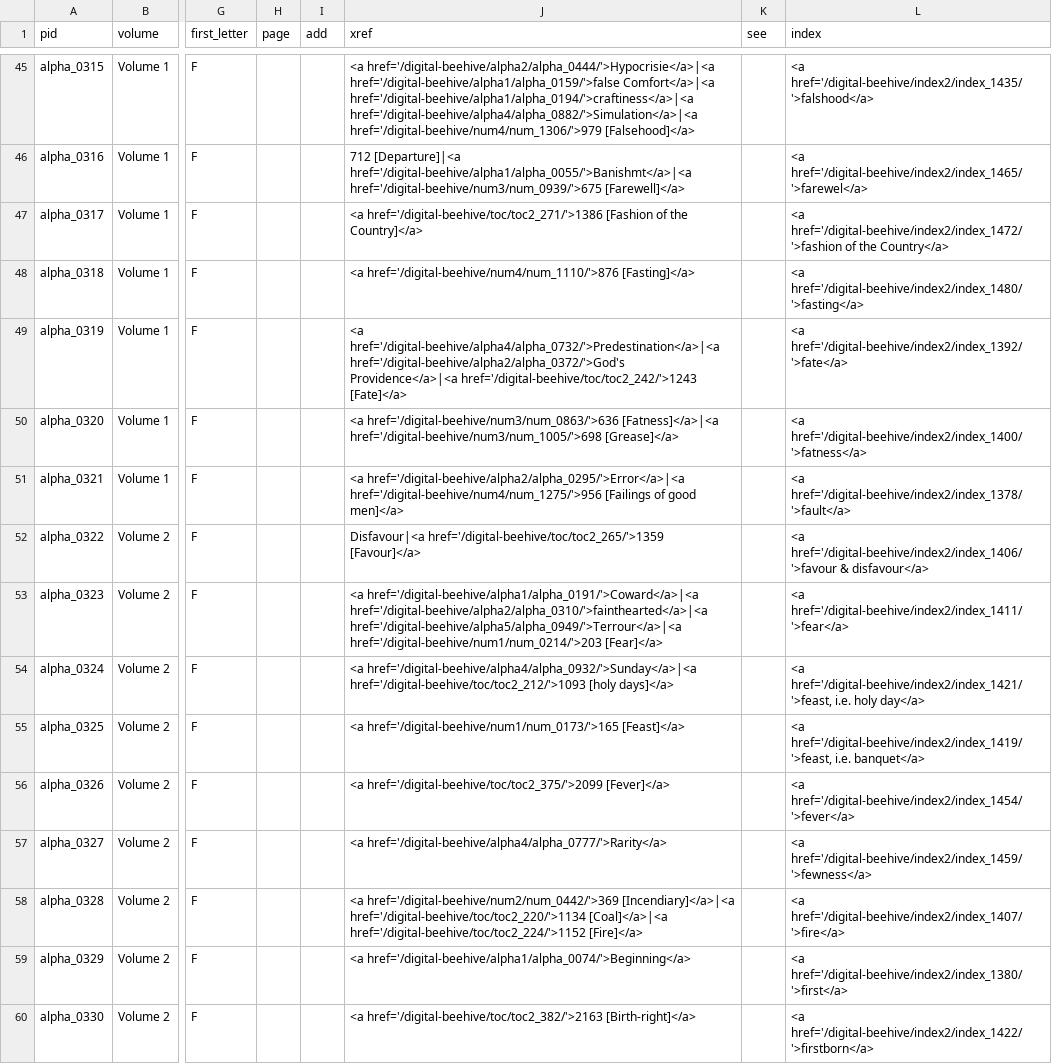
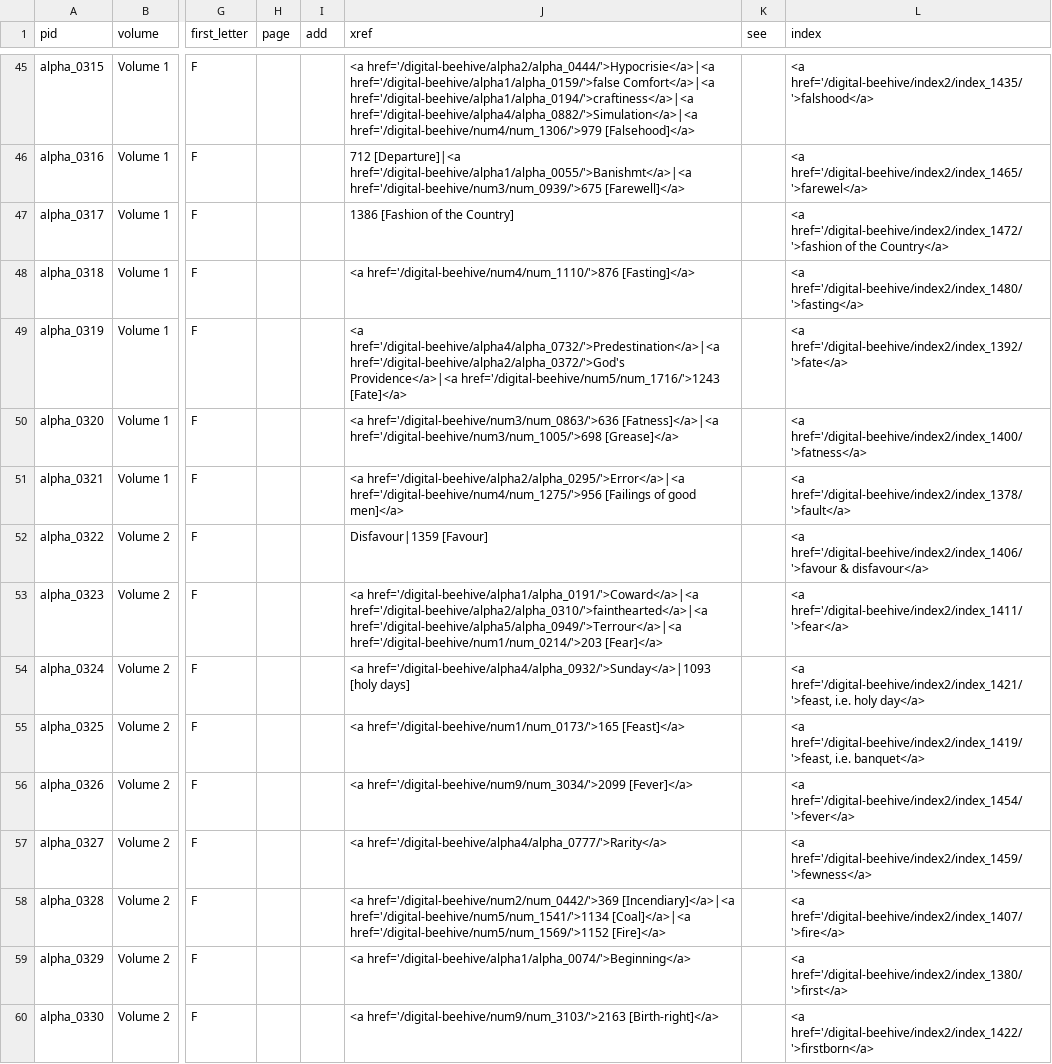
Before and after one commit to KislakCenter/beehive-annotation-scripts, a CSV file: data/alpha2.csv, drawn as a sheet; only a part is shown, gaps mark what is left out; the diff covers the shown part only; the diff names each change by its address in the sheet, - before the commit and + after, or states it on an @@ line.

```diff
--- a/data/alpha2.csv
+++ b/data/alpha2.csv
-J47 (xref): <a href='/digital-beehive/toc/toc2_271/'>1386 [Fashion of the Country]</a>
+J47 (xref): 1386 [Fashion of the Country]
-J49 (xref): …href='/digital-beehive/alpha2/alpha_0372/'>God's Providence</a>|<a href='/digital-beehive/toc/toc2_242/'>1243 [Fate]</a>
+J49 (xref): …href='/digital-beehive/alpha2/alpha_0372/'>God's Providence</a>|<a href='/digital-beehive/num5/num_1716/'>1243 [Fate]</a>
-J52 (xref): Disfavour|<a href='/digital-beehive/toc/toc2_265/'>1359 [Favour]</a>
+J52 (xref): Disfavour|1359 [Favour]
-J54 (xref): <a href='/digital-beehive/alpha4/alpha_0932/'>Sunday</a>|<a href='/digital-beehive/toc/toc2_212/'>1093 [holy days]</a>
+J54 (xref): <a href='/digital-beehive/alpha4/alpha_0932/'>Sunday</a>|1093 [holy days]
-J56 (xref): <a href='/digital-beehive/toc/toc2_375/'>2099 [Fever]</a>
+J56 (xref): <a href='/digital-beehive/num9/num_3034/'>2099 [Fever]</a>
-J58 (xref): …href='/digital-beehive/num2/num_0442/'>369 [Incendiary]</a>|<a href='/digital-beehive/toc/toc2_220/'>1134 [Coal]</a>|<a href='/digital-beehive/toc/toc2_224/'>1152 [Fire]</a>
+J58 (xref): …href='/digital-beehive/num2/num_0442/'>369 [Incendiary]</a>|<a href='/digital-beehive/num5/num_1541/'>1134 [Coal]</a>|<a href='/digital-beehive/num5/num_1569/'>1152 [Fire]</a>
-J60 (xref): <a href='/digital-beehive/toc/toc2_382/'>2163 [Birth-right]</a>
+J60 (xref): <a href='/digital-beehive/num9/num_3103/'>2163 [Birth-right]</a>
```
Also changed, not shown: 69 edited cells elsewhere in this file, data/alpha4.csv, data/index4.csv, 35 other files.
